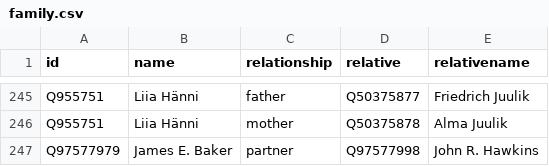
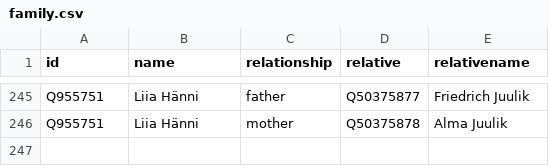
Before and after one commit to every-politician-scrapers/estonia, a CSV file: html/family.csv, drawn as a sheet; only a part is shown, gaps mark what is left out.

```diff
--- a/html/family.csv
+++ b/html/family.csv
@@ -246,2 +246 @@ Q955751,Liia Hänni,father,Q50375877,Friedrich Juulik
 Q955751,Liia Hänni,mother,Q50375878,Alma Juulik
-Q97577979,James E. Baker,partner,Q97577998,John R. Hawkins
```
Also changed, not shown: html/holders21.csv.
